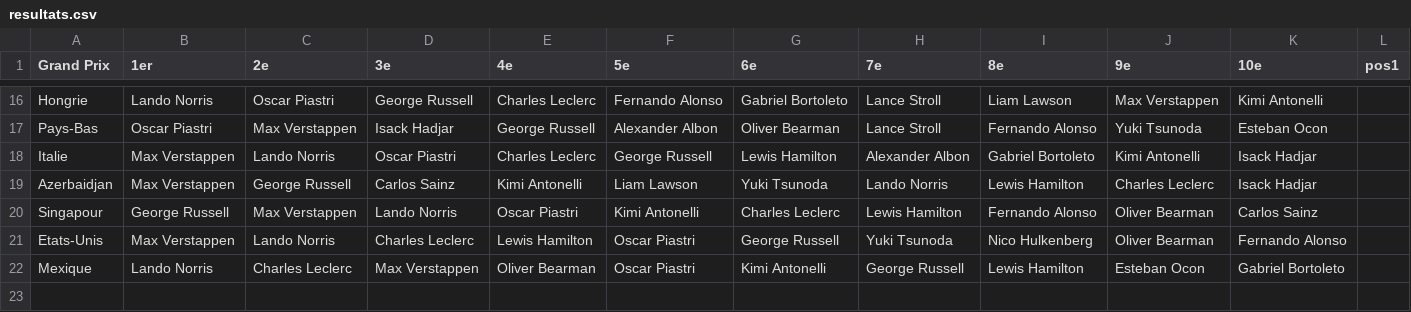
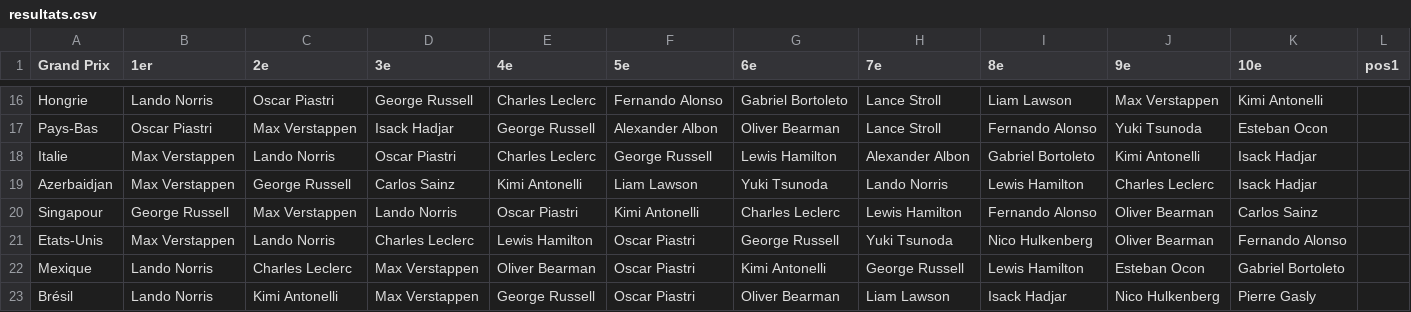
Before and after one commit to peugeot40-6/f1-pronostics, a CSV file: resultats.csv, drawn as a sheet; only a part is shown, gaps mark what is left out.

Commit message:
Update resultats.csv

```diff
--- a/resultats.csv
+++ b/resultats.csv
@@ -22 +22,2 @@ Etats-Unis,Max Verstappen,Lando Norris,Charles Leclerc,Lewis Hamilton,Oscar Pias
 Mexique,Lando Norris,Charles Leclerc,Max Verstappen,Oliver Bearman,Oscar Piastri,Kimi Antonelli,George Russell,Lewis Hamilton,Esteban Ocon,Gabriel Bortoleto,,,,,,,,,,
+Brésil,Lando Norris,Kimi Antonelli,Max Verstappen,George Russell,Oscar Piastri,Oliver Bearman,Liam Lawson,Isack Hadjar,Nico Hulkenberg,Pierre Gasly,,,,,,,,,,
```
